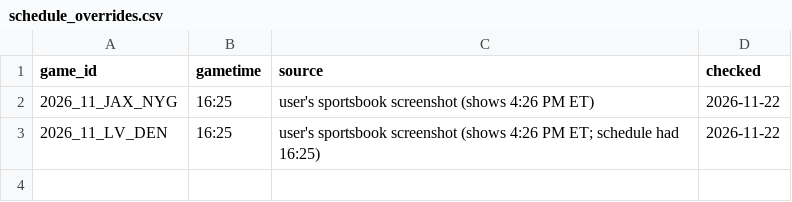
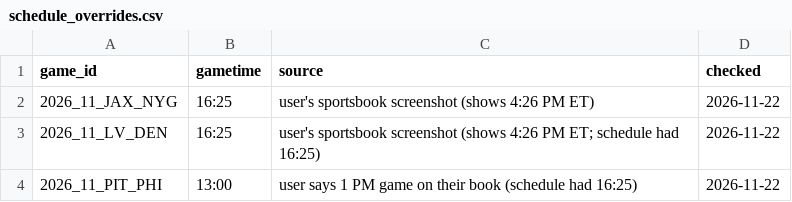
Before and after one commit to st54evans-spec/BrightLight, a CSV file: nfl-edge/schedule_overrides.csv, drawn as a sheet.

```diff
--- a/nfl-edge/schedule_overrides.csv
+++ b/nfl-edge/schedule_overrides.csv
@@ -3 +3,2 @@ game_id,gametime,source,checked
 2026_11_LV_DEN,16:25,user's sportsbook screenshot (shows 4:26 PM ET; schedule had 16:25),2026-11-22
+2026_11_PIT_PHI,13:00,user says 1 PM game on their book (schedule had 16:25),2026-11-22
```
